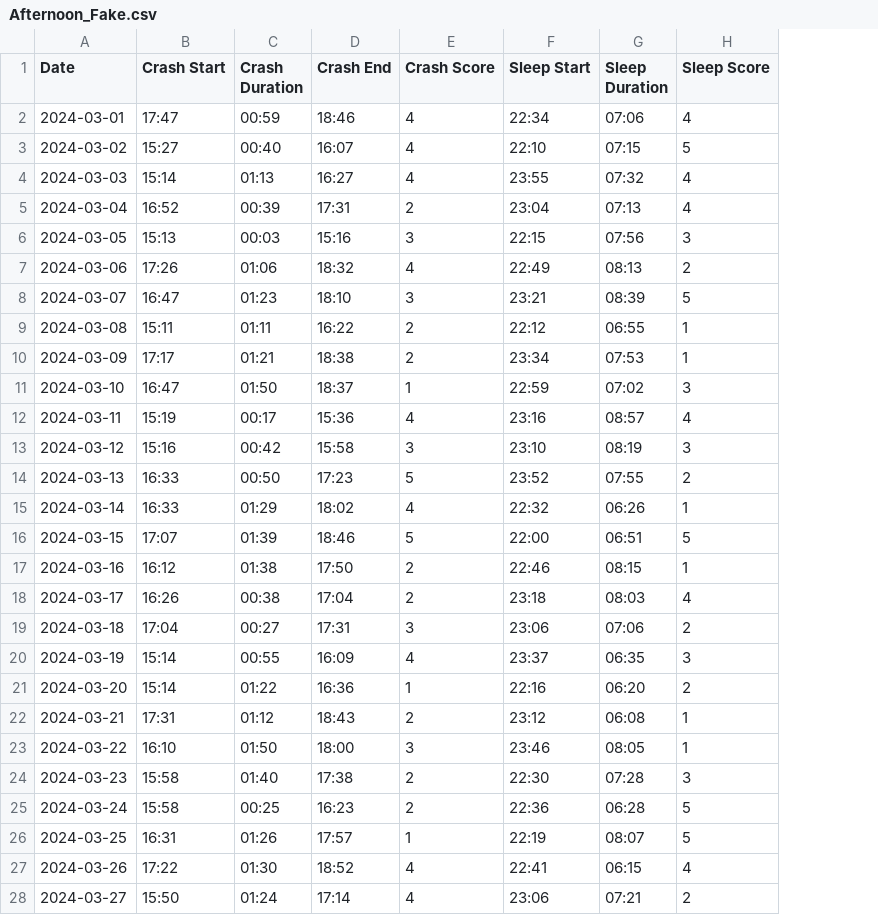
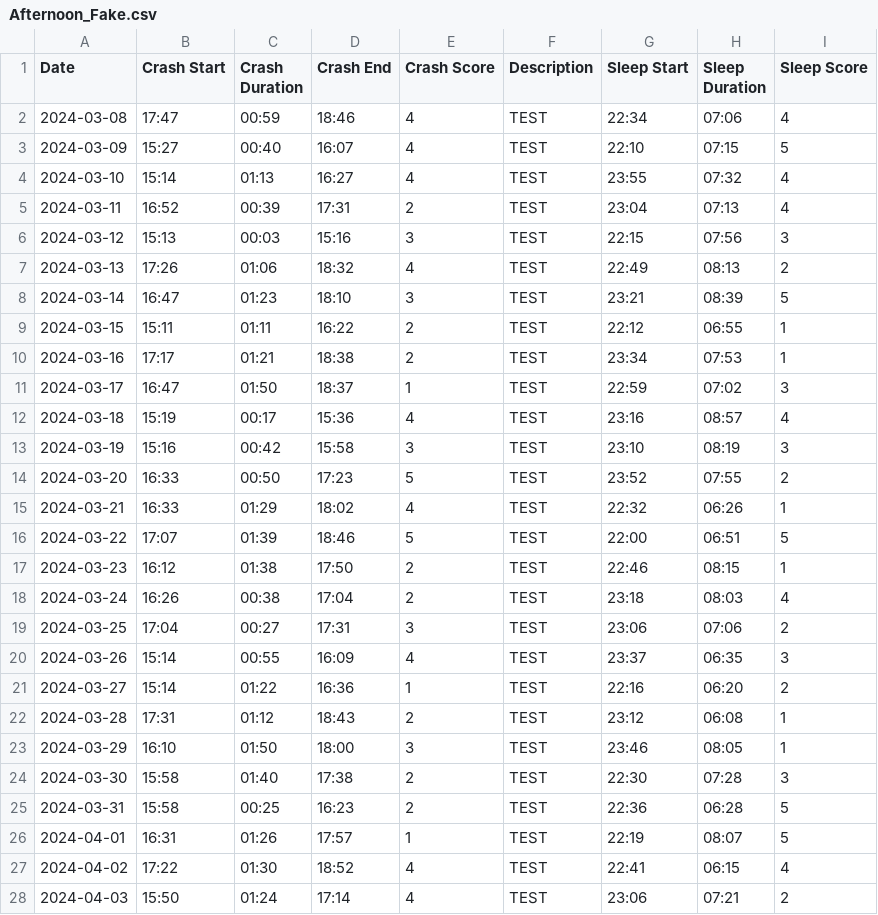
Before and after one commit to Arbuzs/afterooncrash, a CSV file: assets/data/Afternoon_Fake.csv, drawn as a sheet; only a part is shown; the diff covers the shown part only; the diff names each change by its address in the sheet, - before the commit and + after, or states it on an @@ line.

```diff
--- a/assets/data/Afternoon_Fake.csv
+++ b/assets/data/Afternoon_Fake.csv
+column F (Description), rows 2-28: all TEST
-A2 (Date): 2024-03-01
+A2 (Date): 2024-03-08
-A3 (Date): 2024-03-02
+A3 (Date): 2024-03-09
-A4 (Date): 2024-03-03
+A4 (Date): 2024-03-10
-A5 (Date): 2024-03-04
+A5 (Date): 2024-03-11
-A6 (Date): 2024-03-05
+A6 (Date): 2024-03-12
-A7 (Date): 2024-03-06
+A7 (Date): 2024-03-13
-A8 (Date): 2024-03-07
+A8 (Date): 2024-03-14
-A9 (Date): 2024-03-08
+A9 (Date): 2024-03-15
-A10 (Date): 2024-03-09
+A10 (Date): 2024-03-16
-A11 (Date): 2024-03-10
+A11 (Date): 2024-03-17
-A12 (Date): 2024-03-11
+A12 (Date): 2024-03-18
-A13 (Date): 2024-03-12
+A13 (Date): 2024-03-19
-A14 (Date): 2024-03-13
+A14 (Date): 2024-03-20
-A15 (Date): 2024-03-14
+A15 (Date): 2024-03-21
-A16 (Date): 2024-03-15
+A16 (Date): 2024-03-22
-A17 (Date): 2024-03-16
+A17 (Date): 2024-03-23
-A18 (Date): 2024-03-17
+A18 (Date): 2024-03-24
-A19 (Date): 2024-03-18
+A19 (Date): 2024-03-25
-A20 (Date): 2024-03-19
+A20 (Date): 2024-03-26
-A21 (Date): 2024-03-20
+A21 (Date): 2024-03-27
-A22 (Date): 2024-03-21
+A22 (Date): 2024-03-28
-A23 (Date): 2024-03-22
+A23 (Date): 2024-03-29
-A24 (Date): 2024-03-23
+A24 (Date): 2024-03-30
-A25 (Date): 2024-03-24
+A25 (Date): 2024-03-31
-A26 (Date): 2024-03-25
+A26 (Date): 2024-04-01
-A27 (Date): 2024-03-26
+A27 (Date): 2024-04-02
-A28 (Date): 2024-03-27
+A28 (Date): 2024-04-03
```
Also changed, not shown: 35 edited cells elsewhere in this file, 11 other files.
